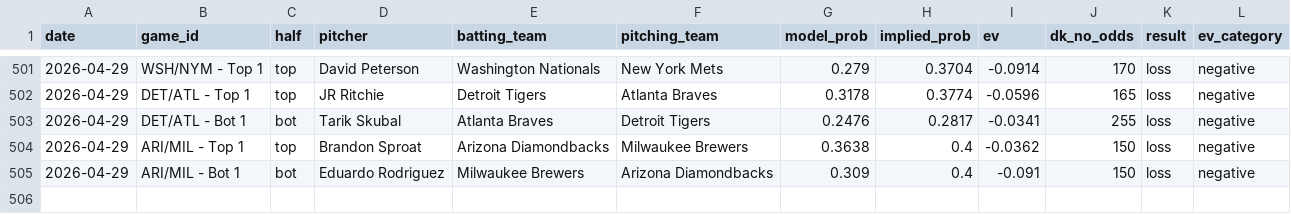
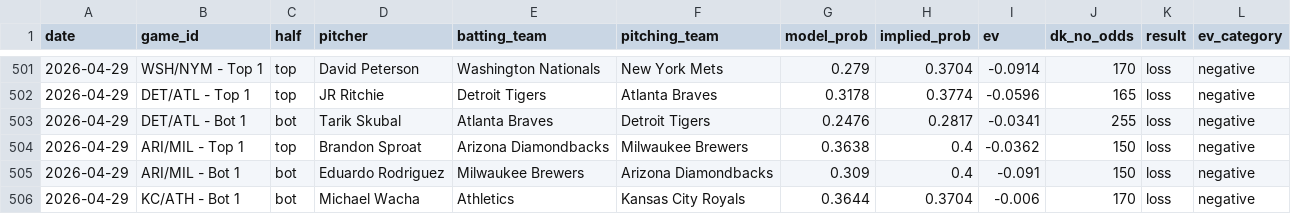
Before and after one commit to austinlmcconnell/mlb-nsfi-model, a CSV file: historical_results.csv, drawn as a sheet; only a part is shown, gaps mark what is left out; the diff names each change by its address in the sheet, - before the commit and + after, or states it on an @@ line.

```diff
--- a/historical_results.csv
+++ b/historical_results.csv
+row 506: 2026-04-29 | KC/ATH - Bot 1 | bot | Michael Wacha | Athletics | Kansas City Royals | 0.3644 | 0.3704 | -0.006 | 170 | loss | negative
```
Also changed, not shown: 1 other file.
